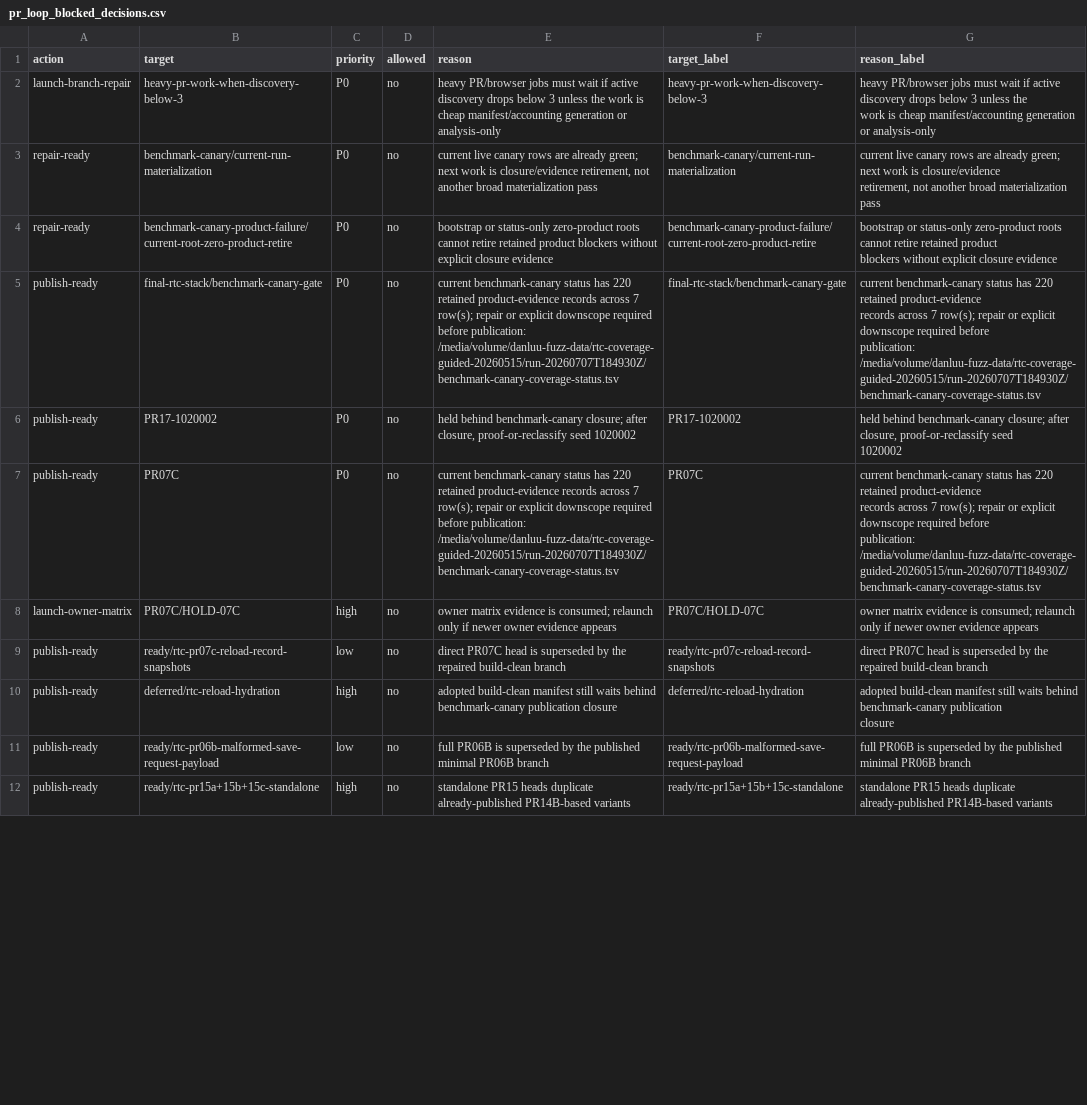
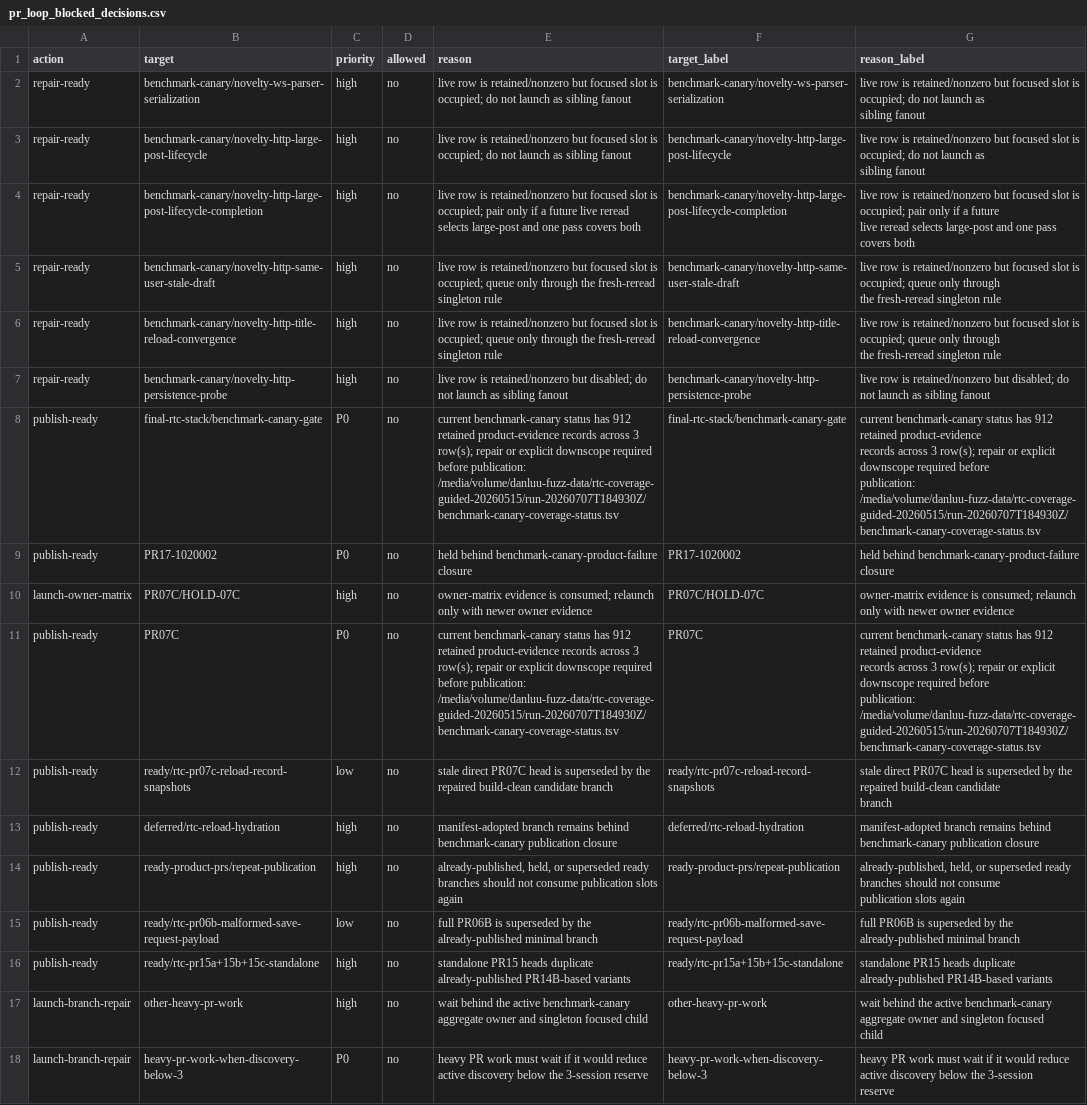
Before and after one commit to danluu/gutenberg, a CSV file: docs/explanations/architecture/rtc-jetstream2-fuzz-trends-20260515/data/pr_loop_blocked_decisions.csv, drawn as a sheet; only a part is shown; removed rows and columns are numbered as before the commit, all else as after; ↵ is a line break in a cell; the diff covers the shown part only; the diff names each change by its address in the sheet, - before the commit and + after, or states it on an @@ line.

```diff
--- a/docs/explanations/architecture/rtc-jetstream2-fuzz-trends-20260515/data/pr_loop_blocked_decisions.csv
+++ b/docs/explanations/architecture/rtc-jetstream2-fuzz-trends-20260515/data/pr_loop_blocked_decisions.csv
-row 2: launch-branch-repair | heavy-pr-work-when-discovery-below-3 | P0 | no | heavy PR/browser jobs must wait if active discovery drops below 3 unless the work is cheap manifest/accounting generation or analysis-only | heavy-pr-work-when-discovery-below-3 | heavy PR/browser jobs must wait if active discovery drops below 3 unless the ↵ work is cheap manifest/accounting generation or analysis-only
-B2 (target): benchmark-canary/current-run-materialization
+B2 (target): benchmark-canary/novelty-ws-parser-serialization
-C2 (priority): P0
+C2 (priority): high
-E2 (reason): current live canary rows are already green; next work is closure/evidence retirement, not another broad materialization pass
+E2 (reason): live row is retained/nonzero but focused slot is occupied; do not launch as sibling fanout
-F2 (target_label): benchmark-canary/current-run-materialization
+F2 (target_label): benchmark-canary/novelty-ws-parser-serialization
-G2 (reason_label): current live canary rows are already green; next work is closure/evidence ↵ retirement, not another broad materialization pass
+G2 (reason_label): live row is retained/nonzero but focused slot is occupied; do not launch as ↵ sibling fanout
+row 3: repair-ready | benchmark-canary/novelty-http-large-post-lifecycle | high | no | live row is retained/nonzero but focused slot is occupied; do not launch as sibling fanout | benchmark-canary/novelty-http-large-post-lifecycle | live row is retained/nonzero but focused slot is occupied; do not launch as ↵ sibling fanout
-B4 (target): benchmark-canary-product-failure/current-root-zero-product-retire
+B4 (target): benchmark-canary/novelty-http-large-post-lifecycle-completion
-C4 (priority): P0
+C4 (priority): high
-E4 (reason): bootstrap or status-only zero-product roots cannot retire retained product blockers without explicit closure evidence
+E4 (reason): live row is retained/nonzero but focused slot is occupied; pair only if a future live reread selects large-post and one pass covers both
-F4 (target_label): benchmark-canary-product-failure/current-root-zero-product-retire
+F4 (target_label): benchmark-canary/novelty-http-large-post-lifecycle-completion
-G4 (reason_label): bootstrap or status-only zero-product roots cannot retire retained product ↵ blockers without explicit closure evidence
+G4 (reason_label): live row is retained/nonzero but focused slot is occupied; pair only if a future ↵ live reread selects large-post and one pass covers both
+row 5: repair-ready | benchmark-canary/novelty-http-same-user-stale-draft | high | no | live row is retained/nonzero but focused slot is occupied; queue only through the fresh-reread singleton rule | benchmark-canary/novelty-http-same-user-stale-draft | live row is retained/nonzero but focused slot is occupied; queue only through ↵ the fresh-reread singleton rule
+row 6: repair-ready | benchmark-canary/novelty-http-title-reload-convergence | high | no | live row is retained/nonzero but focused slot is occupied; queue only through the fresh-reread singleton rule | benchmark-canary/novelty-http-title-reload-convergence | live row is retained/nonzero but focused slot is occupied; queue only through ↵ the fresh-reread singleton rule
+row 7: repair-ready | benchmark-canary/novelty-http-persistence-probe | high | no | live row is retained/nonzero but disabled; do not launch as sibling fanout | benchmark-canary/novelty-http-persistence-probe | live row is retained/nonzero but disabled; do not launch as sibling fanout
-E8 (reason): …status has 220 retained product-evidence records across 7 row(s); repair…
+E8 (reason): …status has 912 retained product-evidence records across 3 row(s); repair…
-G8 (reason_label): …status has 220 retained product-evidence ↵ records across 7 row(s); repair…
+G8 (reason_label): …status has 912 retained product-evidence ↵ records across 3 row(s); repair…
-E9 (reason): held behind benchmark-canary closure; after closure, proof-or-reclassify seed 1020002
+E9 (reason): held behind benchmark-canary-product-failure closure
-G9 (reason_label): held behind benchmark-canary closure; after closure, proof-or-reclassify seed ↵ 1020002
+G9 (reason_label): held behind benchmark-canary-product-failure closure
+row 10: launch-owner-matrix | PR07C/HOLD-07C | high | no | owner-matrix evidence is consumed; relaunch only with newer owner evidence | PR07C/HOLD-07C | owner-matrix evidence is consumed; relaunch only with newer owner evidence
-E11 (reason): …status has 220 retained product-evidence records across 7 row(s); repair…
+E11 (reason): …status has 912 retained product-evidence records across 3 row(s); repair…
-G11 (reason_label): …status has 220 retained product-evidence ↵ records across 7 row(s); repair…
+G11 (reason_label): …status has 912 retained product-evidence ↵ records across 3 row(s); repair…
-row 8: launch-owner-matrix | PR07C/HOLD-07C | high | no | owner matrix evidence is consumed; relaunch only if newer owner evidence appears | PR07C/HOLD-07C | owner matrix evidence is consumed; relaunch only if newer owner evidence appears
-E12 (reason): direct PR07C head is superseded by the repaired build-clean branch
+E12 (reason): stale direct PR07C head is superseded by the repaired build-clean candidate branch
-G12 (reason_label): direct PR07C head is superseded by the repaired build-clean branch
+G12 (reason_label): stale direct PR07C head is superseded by the repaired build-clean candidate ↵ branch
-E13 (reason): adopted build-clean manifest still waits behind benchmark-canary…
+E13 (reason): manifest-adopted branch remains behind benchmark-canary…
-G13 (reason_label): adopted build-clean manifest still waits behind benchmark-canary…
+G13 (reason_label): manifest-adopted branch remains behind benchmark-canary…
+row 14: publish-ready | ready-product-prs/repeat-publication | high | no | already-published, held, or superseded ready branches should not consume publication slots again | ready-product-prs/repeat-publication | already-published, held, or superseded ready branches should not consume ↵ publication slots again
-E15 (reason): …by the published minimal PR06B branch
+E15 (reason): …by the already-published minimal branch
-G15 (reason_label): …by the published minimal PR06B branch
+G15 (reason_label): …by the already-published minimal branch
+row 17: launch-branch-repair | other-heavy-pr-work | high | no | wait behind the active benchmark-canary aggregate owner and singleton focused child | other-heavy-pr-work | wait behind the active benchmark-canary aggregate owner and singleton focused ↵ child
+row 18: launch-branch-repair | heavy-pr-work-when-discovery-below-3 | P0 | no | heavy PR work must wait if it would reduce active discovery below the 3-session reserve | heavy-pr-work-when-discovery-below-3 | heavy PR work must wait if it would reduce active discovery below the 3-session ↵ reserve
```
Also changed, not shown: 2 edited cells elsewhere in this file, docs/explanations/architecture/rtc-jetstream2-fuzz-trends-20260515/data/bug_findings.csv, docs/explanations/architecture/rtc-jetstream2-fuzz-trends-20260515/data/bug_outputs.csv, 51 other files.
